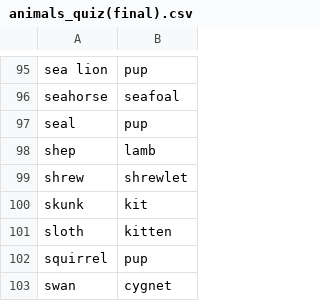
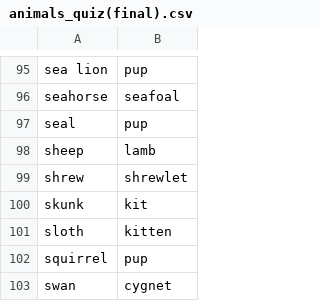
Before and after one commit to sampangk71280/Animals_Quiz, a CSV file: animals_quiz(final).csv, drawn as a sheet; only a part is shown, gaps mark what is left out; the diff names each change by its address in the sheet, - before the commit and + after, or states it on an @@ line.

```diff
--- a/animals_quiz(final).csv
+++ b/animals_quiz(final).csv
-A98: shep
+A98: sheep
```
Also changed, not shown: 1 other file.
